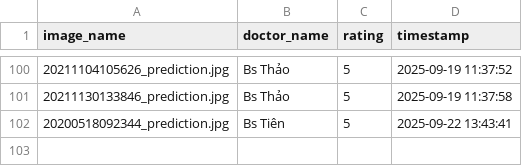
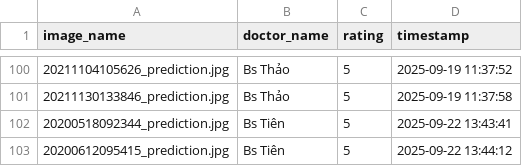
Before and after one commit to hoangphuct97/RT-DETR, a CSV file: ratings/image_ratings_20250922.csv, drawn as a sheet; only a part is shown, gaps mark what is left out.

Commit message:
Update ratings - 2025-09-22 13:44:12

```diff
--- a/ratings/image_ratings_20250922.csv
+++ b/ratings/image_ratings_20250922.csv
@@ -102 +102,2 @@ image_name,doctor_name,rating,timestamp
 20200518092344_prediction.jpg,Bs Tiên,5,2025-09-22 13:43:41
+20200612095415_prediction.jpg,Bs Tiên,5,2025-09-22 13:44:12
```
